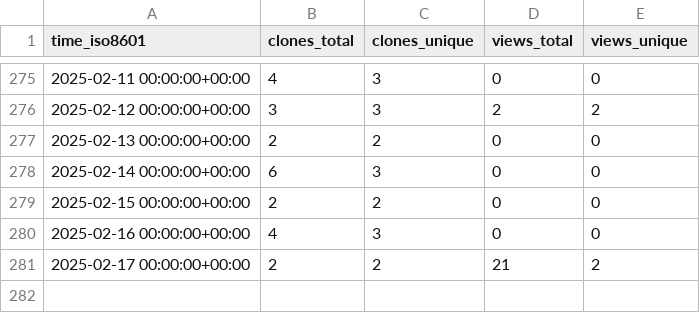
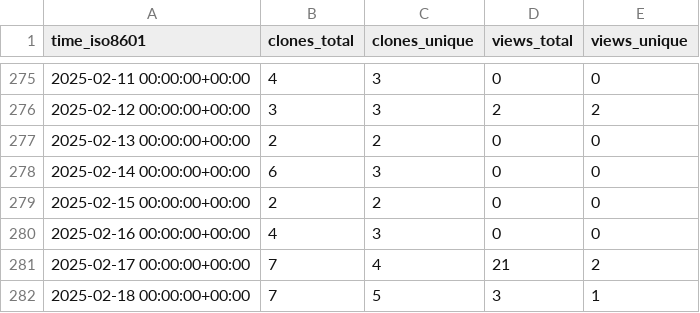
Before and after one commit to cschu/gff_quantifier, a CSV file: cschu/gff_quantifier/ghrs-data/views_clones_aggregate.csv, drawn as a sheet; only a part is shown, gaps mark what is left out.

```diff
--- a/cschu/gff_quantifier/ghrs-data/views_clones_aggregate.csv
+++ b/cschu/gff_quantifier/ghrs-data/views_clones_aggregate.csv
@@ -280,2 +280,3 @@ time_iso8601,clones_total,clones_unique,views_total,views_unique
 2025-02-16 00:00:00+00:00,4,3,0,0
-2025-02-17 00:00:00+00:00,2,2,21,2
+2025-02-17 00:00:00+00:00,7,4,21,2
+2025-02-18 00:00:00+00:00,7,5,3,1
```
Also changed, not shown: 1 other file.
